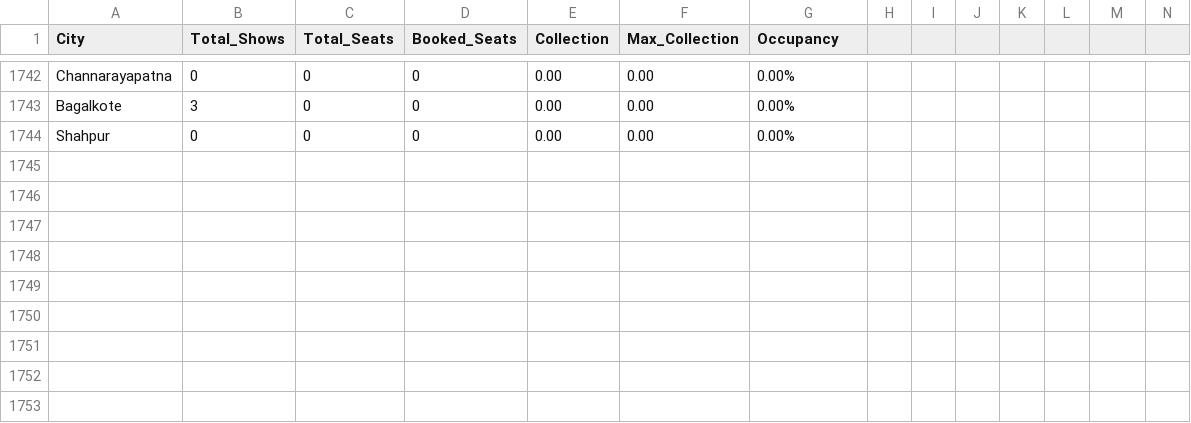
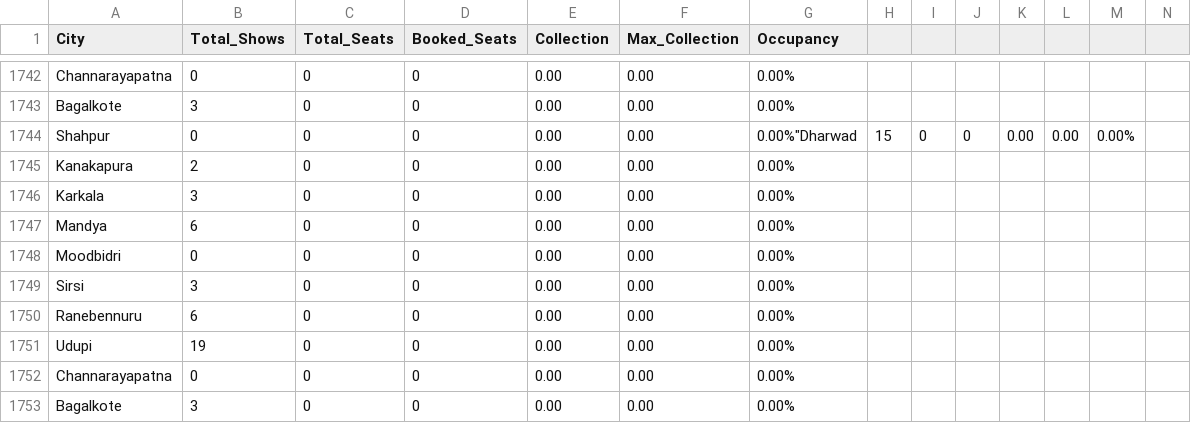
Before and after one commit to Cinemadata/Bms_Karnataka, a CSV file: output_karnataka/karnataka_citywise.csv, drawn as a sheet; only a part is shown, gaps mark what is left out; addresses are those after the commit; rows hold the shown columns only; the diff names each change by its address in the sheet, - before the commit and + after, or states it on an @@ line.

```diff
--- a/output_karnataka/karnataka_citywise.csv
+++ b/output_karnataka/karnataka_citywise.csv
+row 1744: Shahpur | 0 | 0 | 0 | 0.00 | 0.00 | 0.00%"Dharwad | 15 | 0 | 0 | 0.00 | 0.00 | 0.00%
+row 1745: Kanakapura | 2 | 0 | 0 | 0.00 | 0.00 | 0.00%
+row 1746: Karkala | 3 | 0 | 0 | 0.00 | 0.00 | 0.00%
+row 1747: Mandya | 6 | 0 | 0 | 0.00 | 0.00 | 0.00%
+row 1748: Moodbidri | 0 | 0 | 0 | 0.00 | 0.00 | 0.00%
+row 1749: Sirsi | 3 | 0 | 0 | 0.00 | 0.00 | 0.00%
+row 1750: Ranebennuru | 6 | 0 | 0 | 0.00 | 0.00 | 0.00%
+row 1751: Udupi | 19 | 0 | 0 | 0.00 | 0.00 | 0.00%
-A1752 (City): Shahpur
+A1752 (City): Channarayapatna
+row 1753: Bagalkote | 3 | 0 | 0 | 0.00 | 0.00 | 0.00%
```
Also changed, not shown: output_karnataka/karnataka_citywise_20251013.csv, output_karnataka/karnataka_showwise_20251013.csv, 5 other files.
